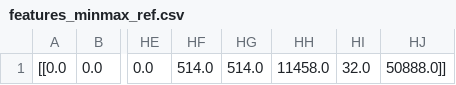
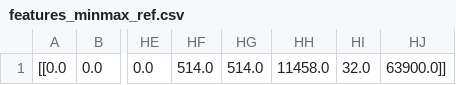
Before and after one commit to llmhyy/tls_attack, a CSV file: feature-extraction/features_minmax_ref.csv, drawn as a sheet; only a part is shown, gaps mark what is left out; the diff names each change by its address in the sheet, - before the commit and + after, or states it on an @@ line.

Commit message:
Adding new features trained on normal dataset with new app data and prot flag encoding

```diff
--- a/feature-extraction/features_minmax_ref.csv
+++ b/feature-extraction/features_minmax_ref.csv
-HJ1: 50888.0]]
+HJ1: 63900.0]]
```
Also changed, not shown: 32 other files.
